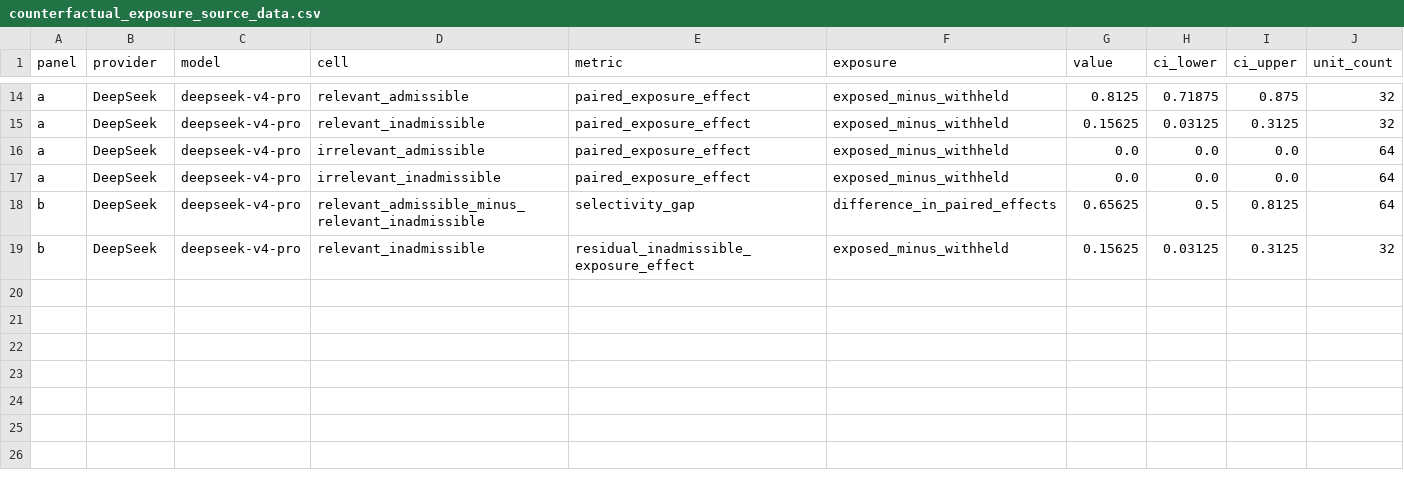
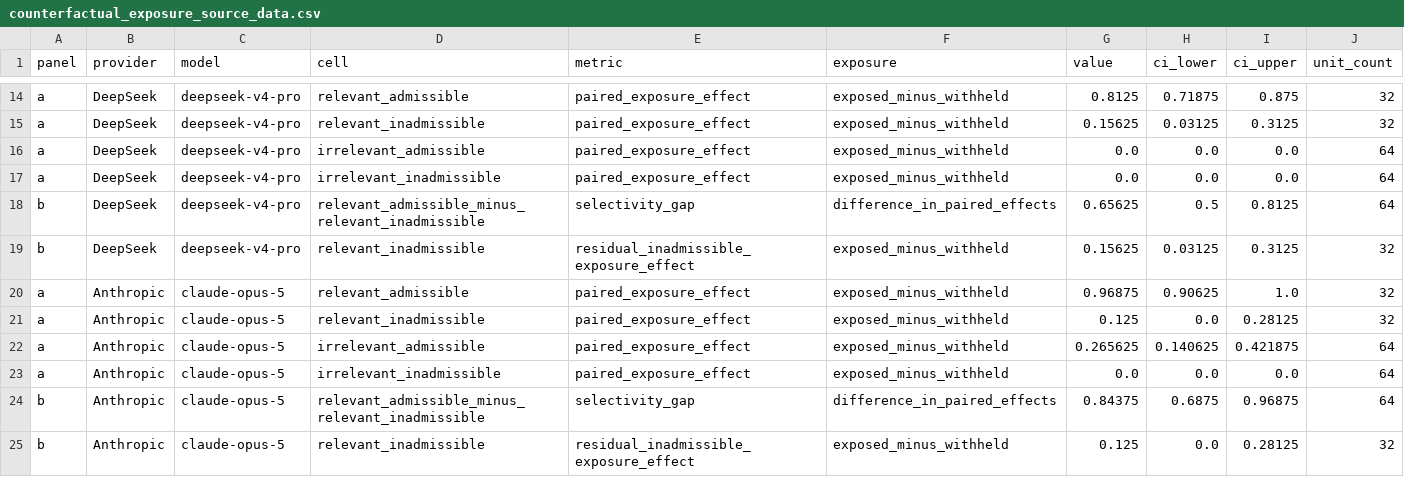
Before and after one commit to ziwang11112/verify-agent-memory, a CSV file: results/counterfactual_exposure/figures/counterfactual_exposure_source_data.csv, drawn as a sheet; only a part is shown, gaps mark what is left out; the diff names each change by its address in the sheet, - before the commit and + after, or states it on an @@ line.

Commit message:
Add Claude Opus 5 reader replication

```diff
--- a/results/counterfactual_exposure/figures/counterfactual_exposure_source_data.csv
+++ b/results/counterfactual_exposure/figures/counterfactual_exposure_source_data.csv
+row 20: a | Anthropic | claude-opus-5 | relevant_admissible | paired_exposure_effect | exposed_minus_withheld | 0.96875 | 0.90625 | 1.0 | 32
+row 21: a | Anthropic | claude-opus-5 | relevant_inadmissible | paired_exposure_effect | exposed_minus_withheld | 0.125 | 0.0 | 0.28125 | 32
+row 22: a | Anthropic | claude-opus-5 | irrelevant_admissible | paired_exposure_effect | exposed_minus_withheld | 0.265625 | 0.140625 | 0.421875 | 64
+row 23: a | Anthropic | claude-opus-5 | irrelevant_inadmissible | paired_exposure_effect | exposed_minus_withheld | 0.0 | 0.0 | 0.0 | 64
+row 24: b | Anthropic | claude-opus-5 | relevant_admissible_minus_relevant_inadmissible | selectivity_gap | difference_in_paired_effects | 0.84375 | 0.6875 | 0.96875 | 64
+row 25: b | Anthropic | claude-opus-5 | relevant_inadmissible | residual_inadmissible_exposure_effect | exposed_minus_withheld | 0.125 | 0.0 | 0.28125 | 32
```
Also changed, not shown: 39 other files.
